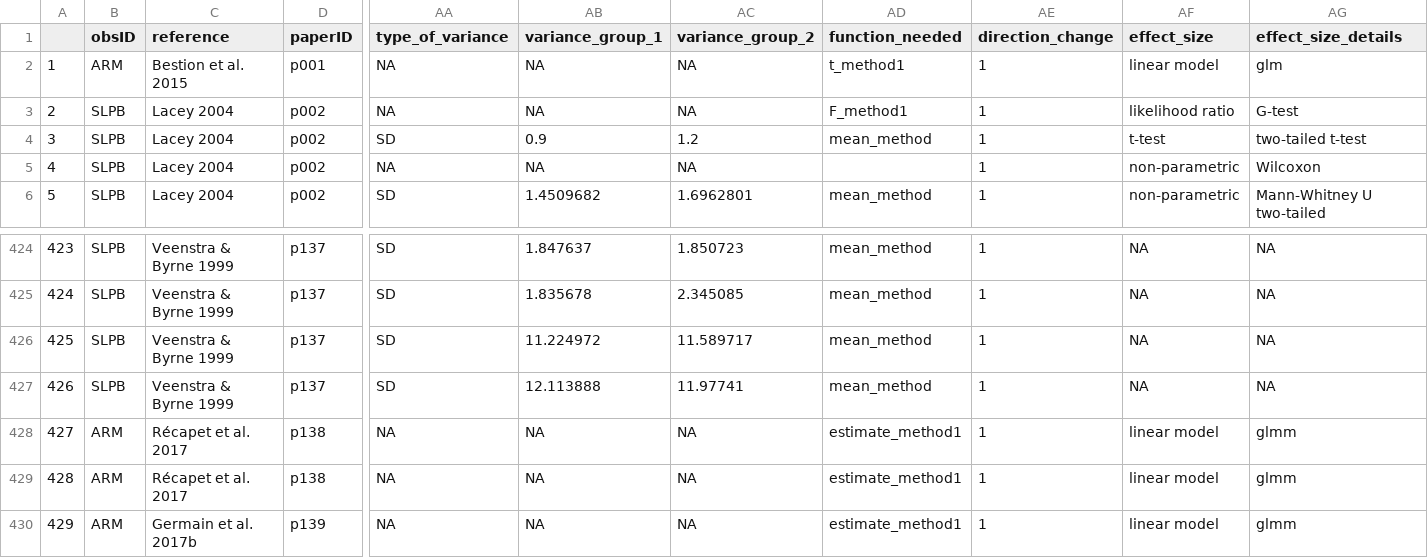
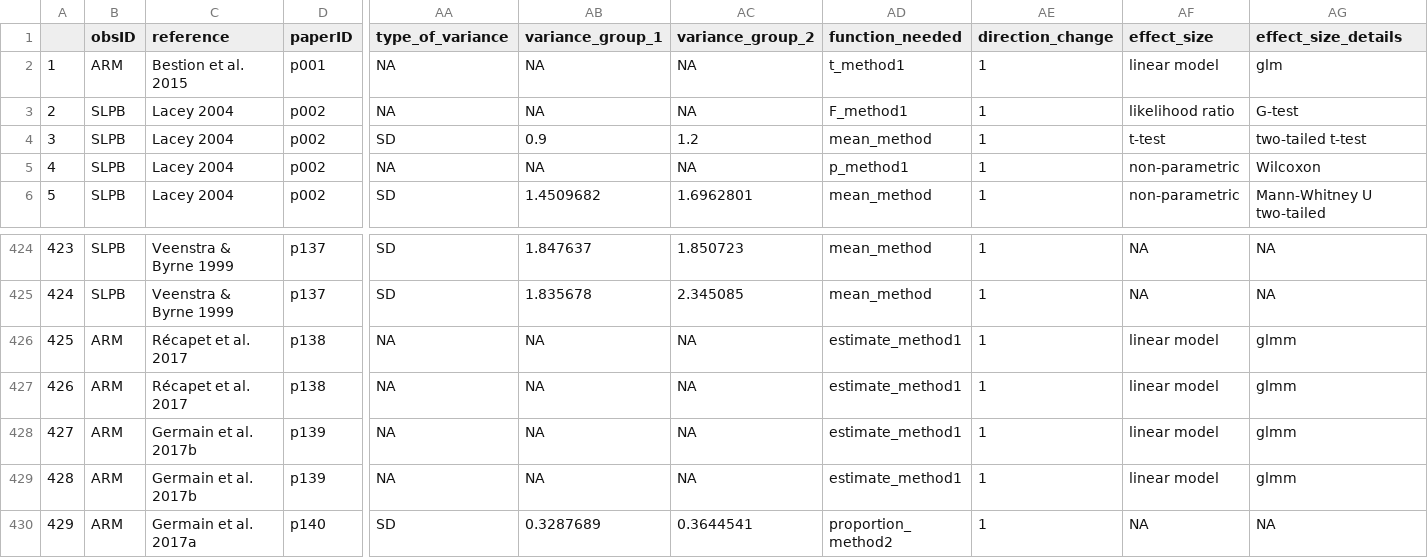
Before and after one commit to martinig/Fitness-and-dispersal-MA, a CSV file: data/clean_data.csv, drawn as a sheet; only a part is shown, gaps mark what is left out; the shorter side is filled out with more unchanged rows; removed rows and columns are numbered as before the commit, all else as after; rows hold the shown columns only; the diff names each change by its address in the sheet, - before the commit and + after, or states it on an @@ line.

```diff
--- a/data/clean_data.csv
+++ b/data/clean_data.csv
-AD5 (function_needed): (empty)
+AD5 (function_needed): p_method1
-row 426: 425 | SLPB | Veenstra & Byrne 1999 | p137 | SD | 11.224972 | 11.589717 | mean_method | 1 | NA | NA
-row 427: 426 | SLPB | Veenstra & Byrne 1999 | p137 | SD | 12.113888 | 11.97741 | mean_method | 1 | NA | NA
@@ column A renumbered from row 426 down @@
```
Also changed, not shown: 1 other file.
